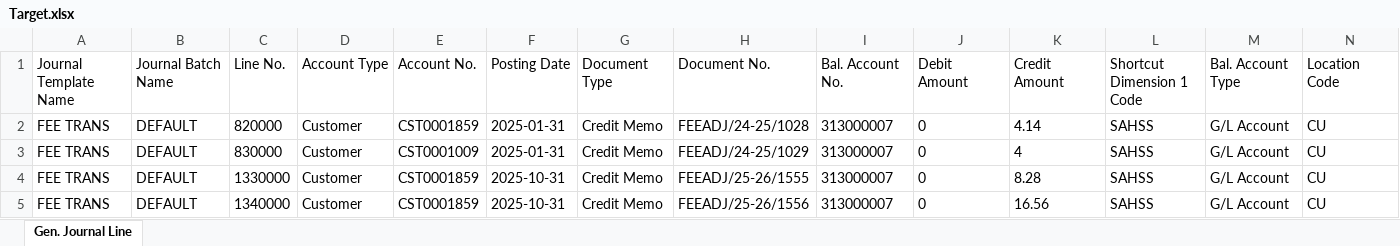
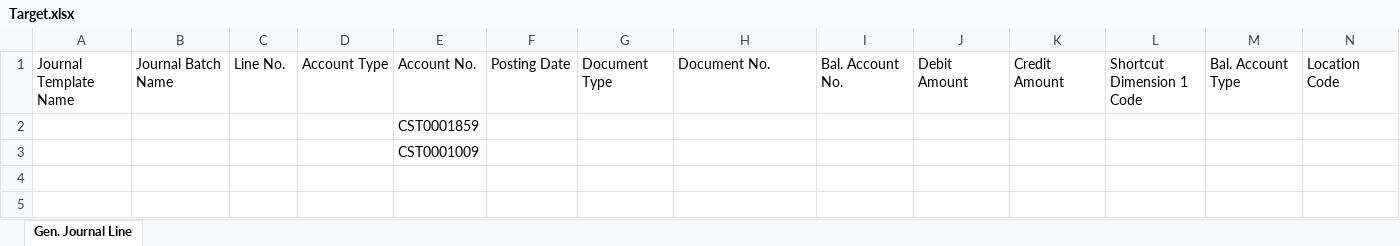
Before and after one commit to anubhav1585/ExcelMapper, an Excel workbook: Target.xlsx, sheet Gen. Journal Line, drawn as a sheet; only a part is shown; values as stored, in another font and other column widths than the file's, no borders; table styles not drawn; removed rows and columns are numbered as before the commit, all else as after; rows hold the shown columns only; the diff names each change by its address in the sheet, - before the commit and + after, or states it on an @@ line.

```diff
--- a/Target.xlsx (sheet Gen. Journal Line)
+++ b/Target.xlsx (sheet Gen. Journal Line)
-row 2: FEE TRANS | DEFAULT | 820000 | Customer | CST0001859 | 2025-01-31 | Credit Memo | FEEADJ/24-25/1028 | 313000007 | 0 | 4.14 | SAHSS | G/L Account | CU
-row 3: FEE TRANS | DEFAULT | 830000 | Customer | CST0001009 | 2025-01-31 | Credit Memo | FEEADJ/24-25/1029 | 313000007 | 0 | 4 | SAHSS | G/L Account | CU
-row 4: FEE TRANS | DEFAULT | 1330000 | Customer | CST0001859 | 2025-10-31 | Credit Memo | FEEADJ/25-26/1555 | 313000007 | 0 | 8.28 | SAHSS | G/L Account | CU
-row 5: FEE TRANS | DEFAULT | 1340000 | Customer | CST0001859 | 2025-10-31 | Credit Memo | FEEADJ/25-26/1556 | 313000007 | 0 | 16.56 | SAHSS | G/L Account | CU
+row 2:  |  |  |  | CST0001859
+row 3:  |  |  |  | CST0001009
```
Also changed, not shown: source.xlsx, 1 other file.
